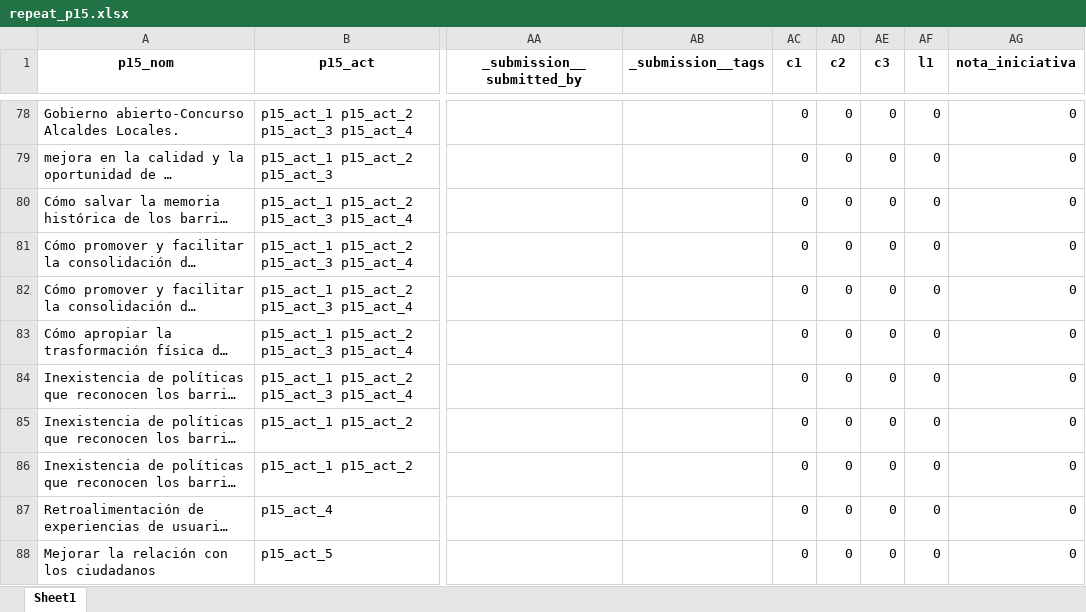
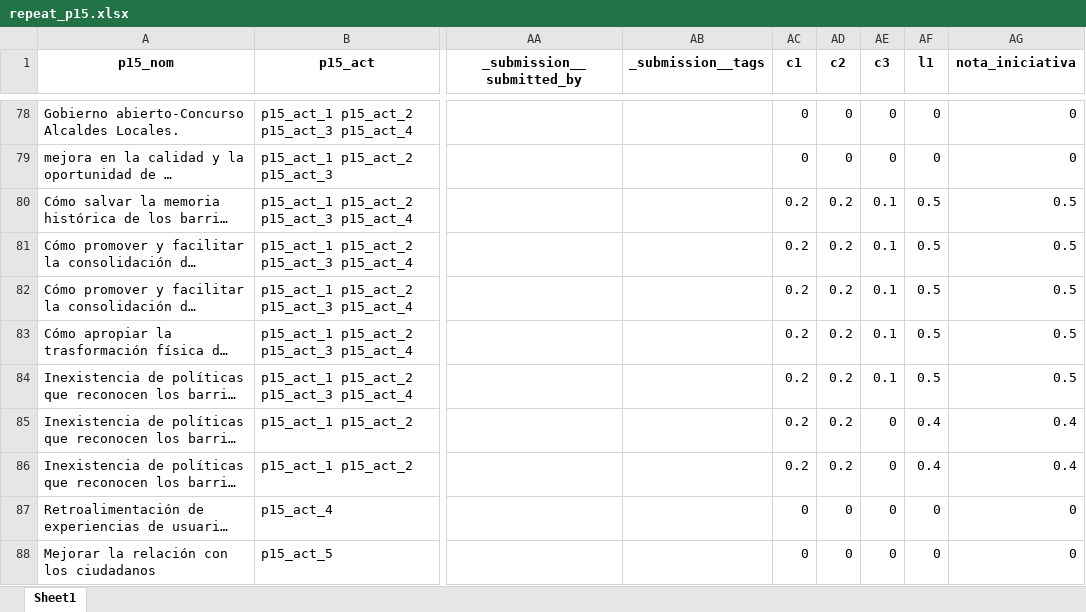
Before and after one commit to Juanjomarg/Aplicativo-Visualizacion-Respuestas-IIP2023, an Excel workbook: files/separadas/repeat_p15.xlsx, sheet Sheet1, drawn as a sheet; only a part is shown, gaps mark what is left out; long unchanged cells end in …; values as stored, in another font and other column widths than the file's, no borders; the diff names each change by its address in the sheet, - before the commit and + after, or states it on an @@ line.

```diff
--- a/files/separadas/repeat_p15.xlsx (sheet Sheet1)
+++ b/files/separadas/repeat_p15.xlsx (sheet Sheet1)
-AC80:AC86 (c1): 0
+AC80:AC86 (c1): 0.2
-AD80:AD86 (c2): 0
+AD80:AD86 (c2): 0.2
-AE80:AE84 (c3): 0
+AE80:AE84 (c3): 0.1
-AF80:AF84 (l1): 0
+AF80:AF84 (l1): 0.5
-AG80:AG84 (nota_iniciativa): 0
+AG80:AG84 (nota_iniciativa): 0.5
-AF85:AF86 (l1): 0
+AF85:AF86 (l1): 0.4
-AG85:AG86 (nota_iniciativa): 0
+AG85:AG86 (nota_iniciativa): 0.4
```
Also changed, not shown: files/respuestas/2023/respuestas_2023.xlsx, files/resultados/2023/resultados_2023.xlsx, 11 other files.
